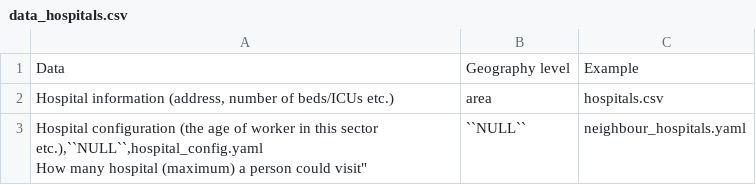
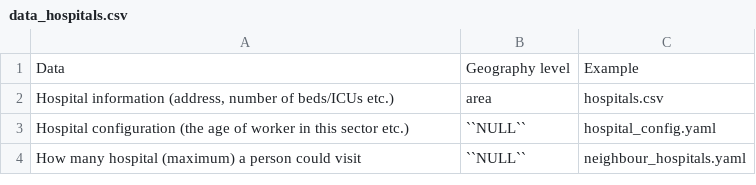
Before and after one commit to jzanetti/June_NZ, a CSV file: doc/data/data_hospitals.csv, drawn as a sheet.

```diff
--- a/doc/data/data_hospitals.csv
+++ b/doc/data/data_hospitals.csv
@@ -2,3 +2,3 @@ Data,Geography level,Example
 "Hospital information (address, number of beds/ICUs etc.)",area,hospitals.csv
-"Hospital configuration (the age of worker in this sector etc.),``NULL``,hospital_config.yaml
-"How many hospital (maximum) a person could visit", ``NULL``,neighbour_hospitals.yaml
+"Hospital configuration (the age of worker in this sector etc.)",``NULL``,hospital_config.yaml
+"How many hospital (maximum) a person could visit", ``NULL``,neighbour_hospitals.yaml
```
Also changed, not shown: 1 other file.
